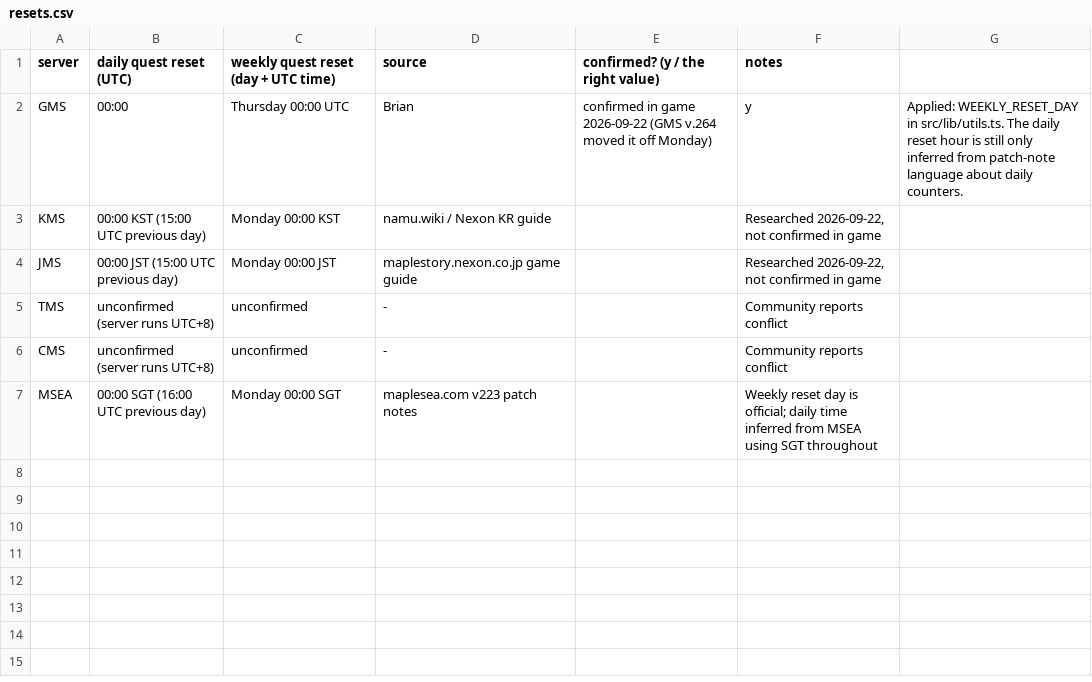
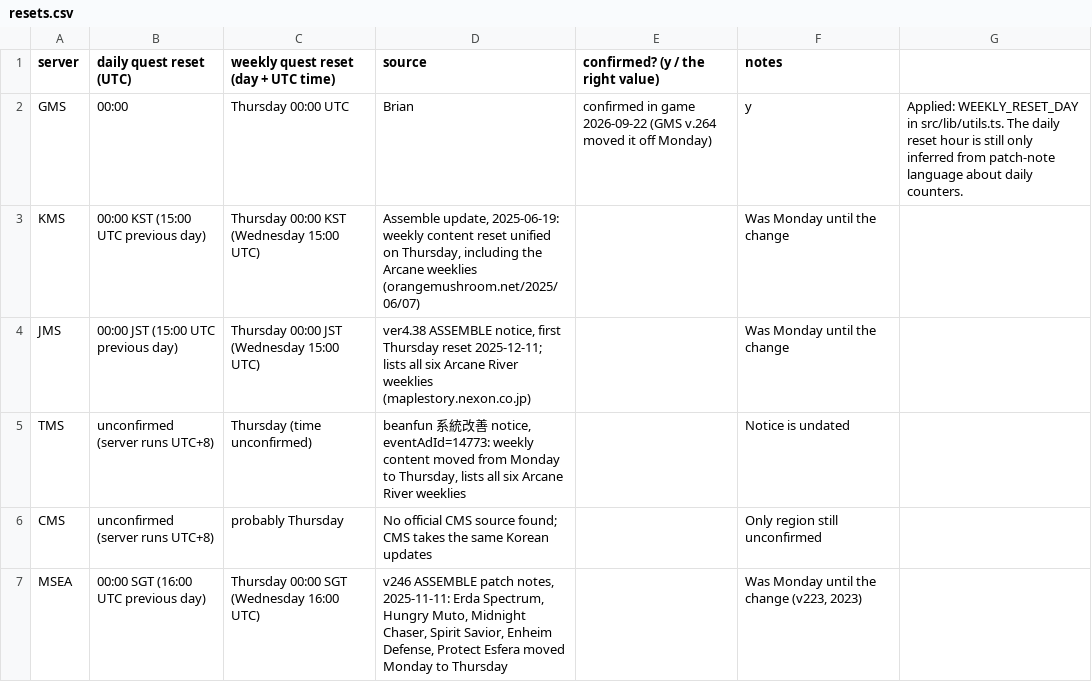
Before and after one commit to Hyporos/maple-symbols, a CSV file: docs/data-check/resets.csv, drawn as a sheet.

```diff
--- a/docs/data-check/resets.csv
+++ b/docs/data-check/resets.csv
@@ -2,6 +2,6 @@ server,daily quest reset (UTC),weekly quest reset (day + UTC time),source,confir
 GMS,00:00,Thursday 00:00 UTC,Brian, confirmed in game 2026-09-22 (GMS v.264 moved it off Monday),y,"Applied: WEEKLY_RESET_DAY in src/lib/utils.ts. The daily reset hour is still only inferred from patch-note language about daily counters."
-KMS,00:00 KST (15:00 UTC previous day),Monday 00:00 KST,namu.wiki / Nexon KR guide,,"Researched 2026-09-22, not confirmed in game"
-JMS,00:00 JST (15:00 UTC previous day),Monday 00:00 JST,maplestory.nexon.co.jp game guide,,"Researched 2026-09-22, not confirmed in game"
-TMS,unconfirmed (server runs UTC+8),unconfirmed,-,,"Community reports conflict"
-CMS,unconfirmed (server runs UTC+8),unconfirmed,-,,"Community reports conflict"
-MSEA,00:00 SGT (16:00 UTC previous day),Monday 00:00 SGT,maplesea.com v223 patch notes,,"Weekly reset day is official; daily time inferred from MSEA using SGT throughout"
+KMS,00:00 KST (15:00 UTC previous day),Thursday 00:00 KST (Wednesday 15:00 UTC),"Assemble update, 2025-06-19: weekly content reset unified on Thursday, including the Arcane weeklies (orangemushroom.net/2025/06/07)",,"Was Monday until the change"
+JMS,00:00 JST (15:00 UTC previous day),Thursday 00:00 JST (Wednesday 15:00 UTC),"ver4.38 ASSEMBLE notice, first Thursday reset 2025-12-11; lists all six Arcane River weeklies (maplestory.nexon.co.jp)",,"Was Monday until the change"
+TMS,unconfirmed (server runs UTC+8),Thursday (time unconfirmed),"beanfun 系統改善 notice, eventAdId=14773: weekly content moved from Monday to Thursday, lists all six Arcane River weeklies",,"Notice is undated"
+CMS,unconfirmed (server runs UTC+8),probably Thursday,"No official CMS source found; CMS takes the same Korean updates",,"Only region still unconfirmed"
+MSEA,00:00 SGT (16:00 UTC previous day),Thursday 00:00 SGT (Wednesday 16:00 UTC),"v246 ASSEMBLE patch notes, 2025-11-11: Erda Spectrum, Hungry Muto, Midnight Chaser, Spirit Savior, Enheim Defense, Protect Esfera moved Monday to Thursday",,"Was Monday until the change (v223, 2023)"
```
Also changed, not shown: docs/data-check/server-differences.csv, 4 other files.
